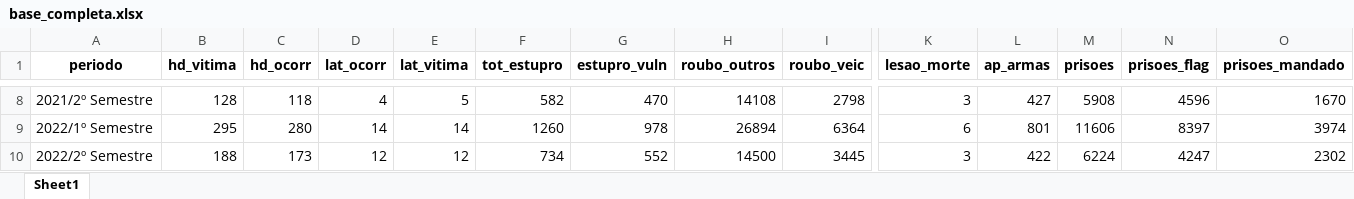
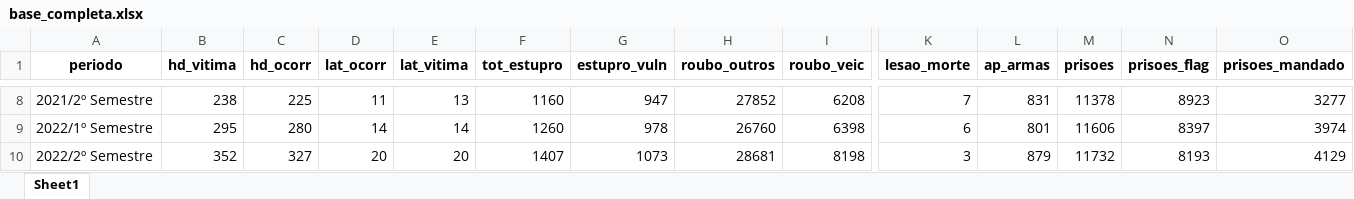
Before and after one commit to institutosoudapaz/Boletim_sdpa, an Excel workbook: data-raw/base_completa.xlsx, sheet Sheet1, drawn as a sheet; only a part is shown, gaps mark what is left out; values as stored, in another font and other column widths than the file's, no borders; the diff covers the shown part only; the diff names each change by its address in the sheet, - before the commit and + after, or states it on an @@ line.

```diff
--- a/data-raw/base_completa.xlsx (sheet Sheet1)
+++ b/data-raw/base_completa.xlsx (sheet Sheet1)
-B8 (hd_vitima): 128
+B8 (hd_vitima): 238
-C8 (hd_ocorr): 118
+C8 (hd_ocorr): 225
-D8 (lat_ocorr): 4
+D8 (lat_ocorr): 11
-E8 (lat_vitima): 5
+E8 (lat_vitima): 13
-F8 (tot_estupro): 582
+F8 (tot_estupro): 1160
-G8 (estupro_vuln): 470
+G8 (estupro_vuln): 947
-H8 (roubo_outros): 14108
+H8 (roubo_outros): 27852
-I8 (roubo_veic): 2798
+I8 (roubo_veic): 6208
-K8 (lesao_morte): 3
+K8 (lesao_morte): 7
-L8 (ap_armas): 427
+L8 (ap_armas): 831
-M8 (prisoes): 5908
+M8 (prisoes): 11378
-N8 (prisoes_flag): 4596
+N8 (prisoes_flag): 8923
-O8 (prisoes_mandado): 1670
+O8 (prisoes_mandado): 3277
-H9 (roubo_outros): 26894
+H9 (roubo_outros): 26760
-I9 (roubo_veic): 6364
+I9 (roubo_veic): 6398
-B10 (hd_vitima): 188
+B10 (hd_vitima): 352
-C10 (hd_ocorr): 173
+C10 (hd_ocorr): 327
-D10 (lat_ocorr): 12
+D10 (lat_ocorr): 20
-E10 (lat_vitima): 12
+E10 (lat_vitima): 20
-F10 (tot_estupro): 734
+F10 (tot_estupro): 1407
-G10 (estupro_vuln): 552
+G10 (estupro_vuln): 1073
-H10 (roubo_outros): 14500
+H10 (roubo_outros): 28681
-I10 (roubo_veic): 3445
+I10 (roubo_veic): 8198
-L10 (ap_armas): 422
+L10 (ap_armas): 879
-M10 (prisoes): 6224
+M10 (prisoes): 11732
-N10 (prisoes_flag): 4247
+N10 (prisoes_flag): 8193
-O10 (prisoes_mandado): 2302
+O10 (prisoes_mandado): 4129
```
Also changed, not shown: 2 added rows, 2 removed rows and 442 edited cells elsewhere in this sheet, data-raw/base_viol_mulher.xlsx, 5 other files.
